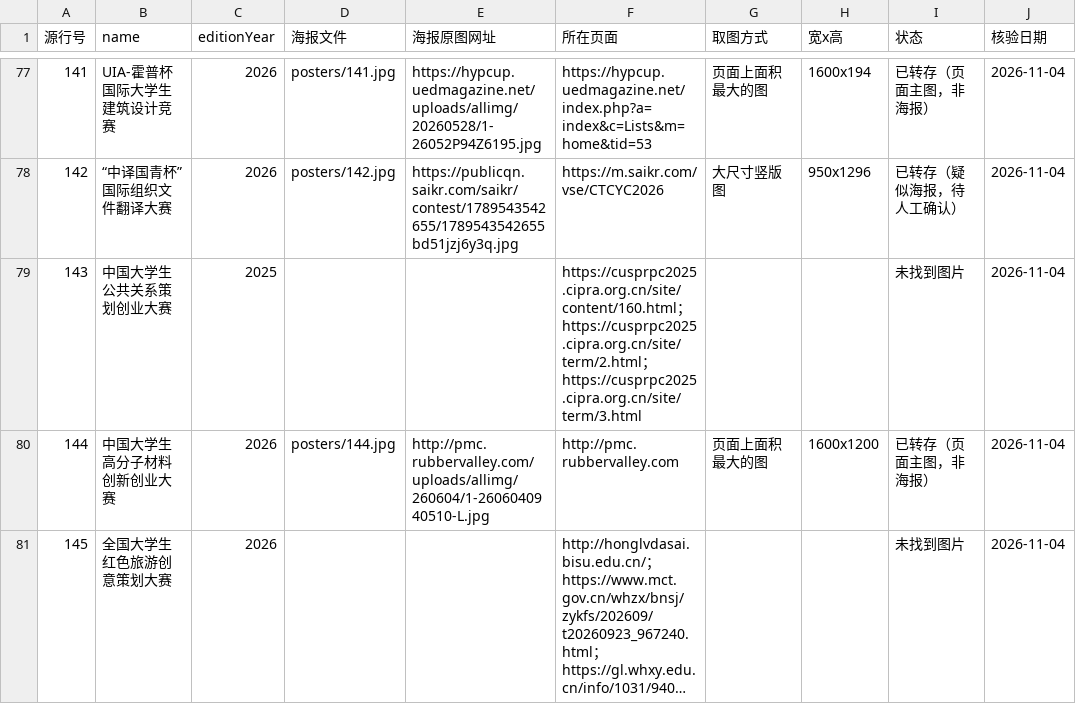
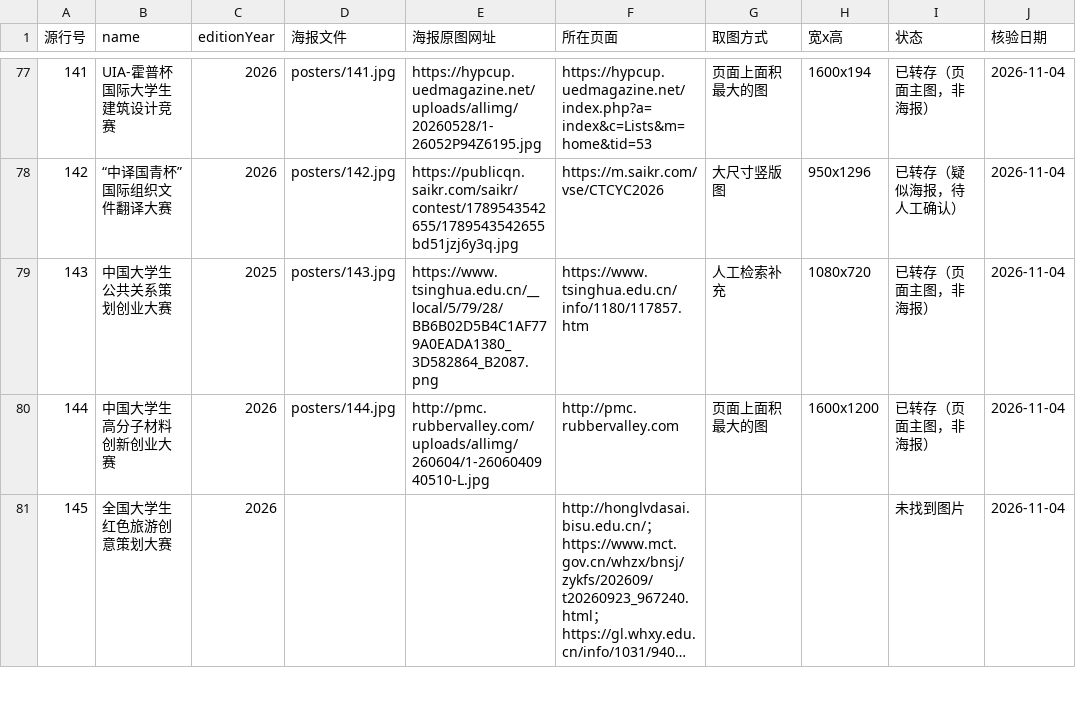
Before and after one commit to HarperCA/college-competition-database, a CSV file: data/学生比赛名录/海报/海报清单.csv, drawn as a sheet; only a part is shown, gaps mark what is left out; long unchanged cells end in …; the diff covers the shown part only.

```diff
--- a/data/学生比赛名录/海报/海报清单.csv
+++ b/data/学生比赛名录/海报/海报清单.csv
@@ -78,3 +78,3 @@
 142,“中译国青杯”国际组织文件翻译大赛,2026,posters/142.jpg,https://publicqn.saikr.com/saikr/contest/1789543542655/1789543542655bd51jzj6y3q.jpg,https://m.saikr.com/vse/CTCYC2026,大尺寸竖版图,950x1296,已转存（疑似海报，待人工确认）,2026-11-04
-143,中国大学生公共关系策划创业大赛,2025,,,https://cusprpc2025.cipra.org.cn/site/content/160.html；https://cusprpc2025.cipra.org.cn/site/term/2.html；https://cusprpc2025.cipra.org.cn/site/term/3.html,,,未找到图片,2026-11-04
+143,中国大学生公共关系策划创业大赛,2025,posters/143.jpg,https://www.tsinghua.edu.cn/__local/5/79/28/BB6B02D5B4C1AF779A0EADA1380_3D582864_B2087.png,https://www.tsinghua.edu.cn/info/1180/117857.htm,人工检索补充,1080x720,已转存（页面主图，非海报）,2026-11-04
 144,中国大学生高分子材料创新创业大赛,2026,posters/144.jpg,http://pmc.rubbervalley.com/uploads/allimg/260604/1-2606040940510-L.jpg,http://pmc.rubbervalley.com,页面上面积最大的图,1600x1200,已转存（页面主图，非海报）,2026-11-04
```
Also changed, not shown: 15 added rows elsewhere in this file, 10 other files.
